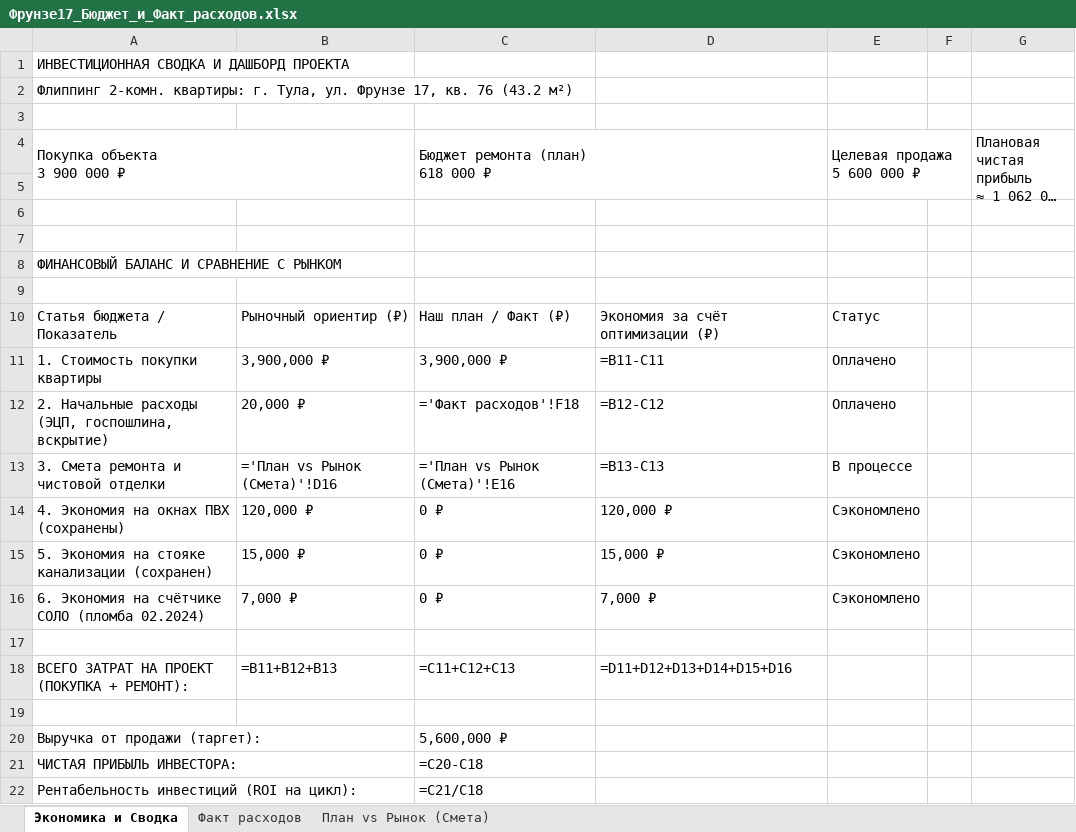
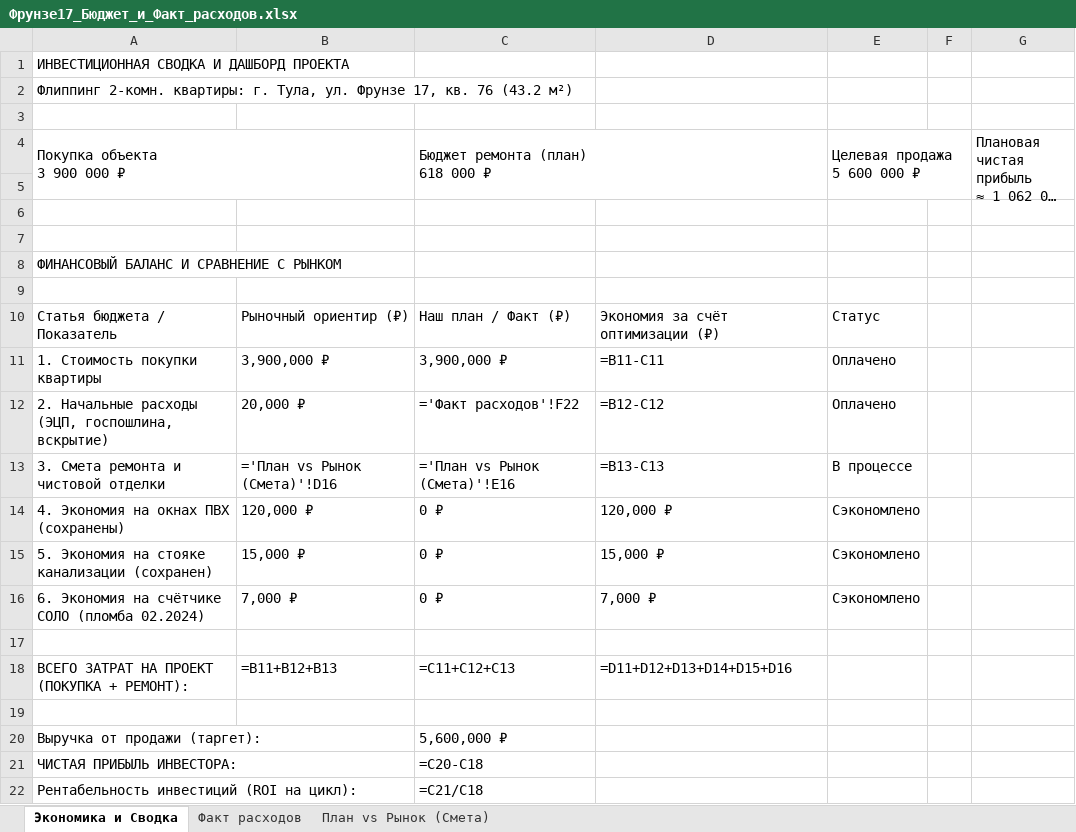
Before and after one commit to AlexUser-RF/HERMES-V2, an Excel workbook: profile/obsidian/Недвижимость/Фрунзе 17/Смета_и_чеки/Фрунзе17_Бюджет_и_Факт_расходов.xlsx, sheet Экономика и Сводка, drawn as a sheet; long unchanged cells end in …; values as stored, in another font and other column widths than the file's, no cell formats; formulas without a stored value are shown as written; the diff names each change by its address in the sheet, - before the commit and + after, or states it on an @@ line.

```diff
--- a/profile/obsidian/Недвижимость/Фрунзе 17/Смета_и_чеки/Фрунзе17_Бюджет_и_Факт_расходов.xlsx (sheet Экономика и Сводка)
+++ b/profile/obsidian/Недвижимость/Фрунзе 17/Смета_и_чеки/Фрунзе17_Бюджет_и_Факт_расходов.xlsx (sheet Экономика и Сводка)
-C12 (Бюджет ремонта (план) 618 000 ₽): ='Факт расходов'!F18
+C12 (Бюджет ремонта (план) 618 000 ₽): ='Факт расходов'!F22
```
Also changed, not shown: sheet План vs Рынок (Смета), sheet Факт расходов, cell formats, 33 other files.
